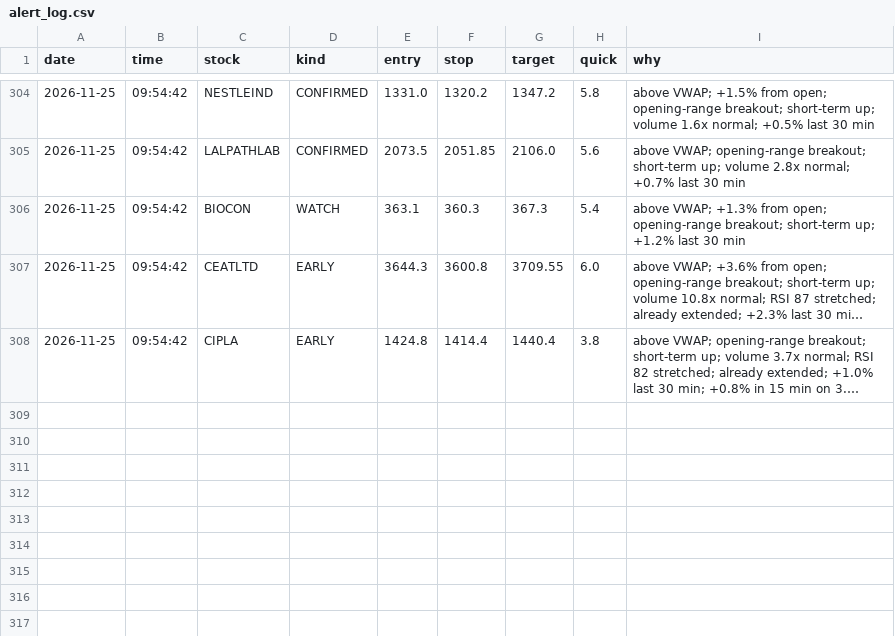
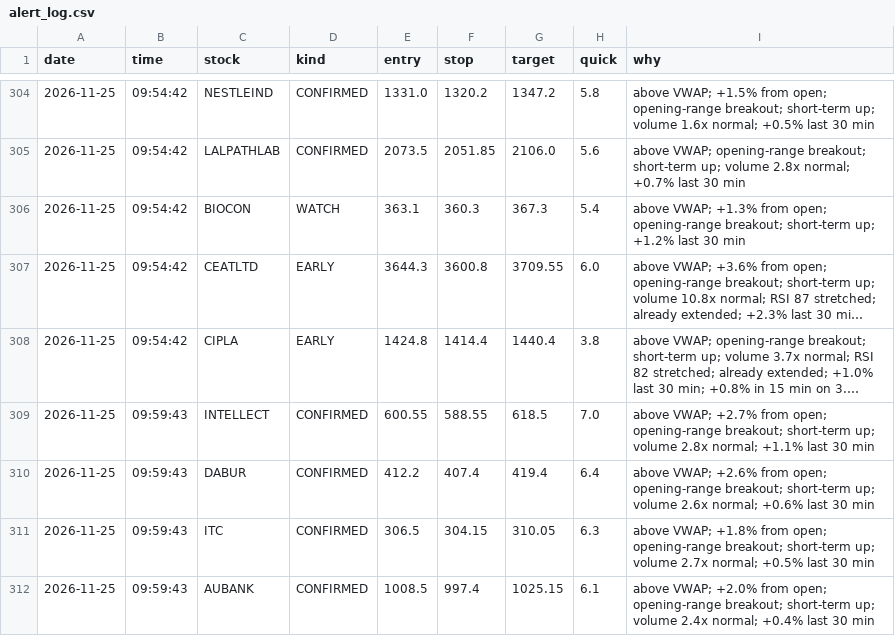
Before and after one commit to Basha17/mystock, a CSV file: alert_log.csv, drawn as a sheet; only a part is shown, gaps mark what is left out; long unchanged cells end in …; the diff names each change by its address in the sheet, - before the commit and + after, or states it on an @@ line.

Commit message:
Update alert log

```diff
--- a/alert_log.csv
+++ b/alert_log.csv
+row 309: 2026-11-25 | 09:59:43 | INTELLECT | CONFIRMED | 600.55 | 588.55 | 618.5 | 7.0 | above VWAP; +2.7% from open; opening-range breakout; short-term up; volume 2.8x normal; +1.1% last 30 min
+row 310: 2026-11-25 | 09:59:43 | DABUR | CONFIRMED | 412.2 | 407.4 | 419.4 | 6.4 | above VWAP; +2.6% from open; opening-range breakout; short-term up; volume 2.6x normal; +0.6% last 30 min
+row 311: 2026-11-25 | 09:59:43 | ITC | CONFIRMED | 306.5 | 304.15 | 310.05 | 6.3 | above VWAP; +1.8% from open; opening-range breakout; short-term up; volume 2.7x normal; +0.5% last 30 min
+row 312: 2026-11-25 | 09:59:43 | AUBANK | CONFIRMED | 1008.5 | 997.4 | 1025.15 | 6.1 | above VWAP; +2.0% from open; opening-range breakout; short-term up; volume 2.4x normal; +0.4% last 30 min
```
